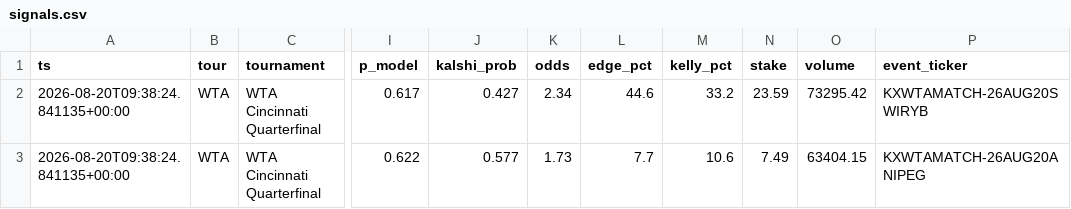
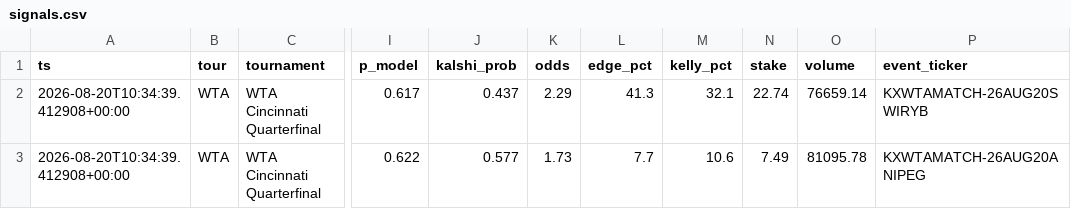
Before and after one commit to JorgeCampe/tennis-signals-bot, a CSV file: tennis_signals_bot/data/signals.csv, drawn as a sheet; only a part is shown, gaps mark what is left out; the diff names each change by its address in the sheet, - before the commit and + after, or states it on an @@ line.

```diff
--- a/tennis_signals_bot/data/signals.csv
+++ b/tennis_signals_bot/data/signals.csv
-A2:A3 (ts): 2026-08-20T09:38:24.841135+00:00
+A2:A3 (ts): 2026-08-20T10:34:39.412908+00:00
-J2 (kalshi_prob): 0.427
+J2 (kalshi_prob): 0.437
-K2 (odds): 2.34
+K2 (odds): 2.29
-L2 (edge_pct): 44.6
+L2 (edge_pct): 41.3
-M2 (kelly_pct): 33.2
+M2 (kelly_pct): 32.1
-N2 (stake): 23.59
+N2 (stake): 22.74
-O2 (volume): 73295.42
+O2 (volume): 76659.14
-O3 (volume): 63404.15
+O3 (volume): 81095.78
```
Also changed, not shown: tennis_signals_bot/data/equity.csv, 2 other files.
